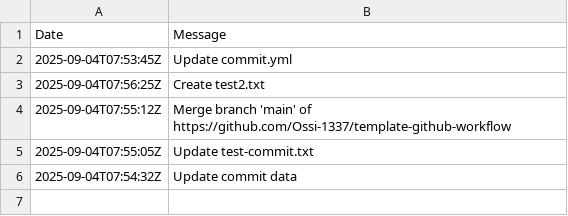
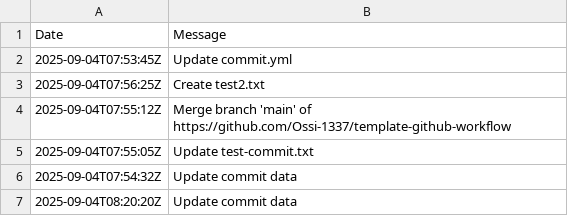
Before and after one commit to Ossi-1337/template-github-workflow, a CSV file: .github/data/commit.csv, drawn as a sheet.

```diff
--- a/.github/data/commit.csv
+++ b/.github/data/commit.csv
@@ -6 +6,2 @@ Date,Message
 "2025-09-04T07:54:32Z","Update commit data"
+"2025-09-04T08:20:20Z","Update commit data"
```
